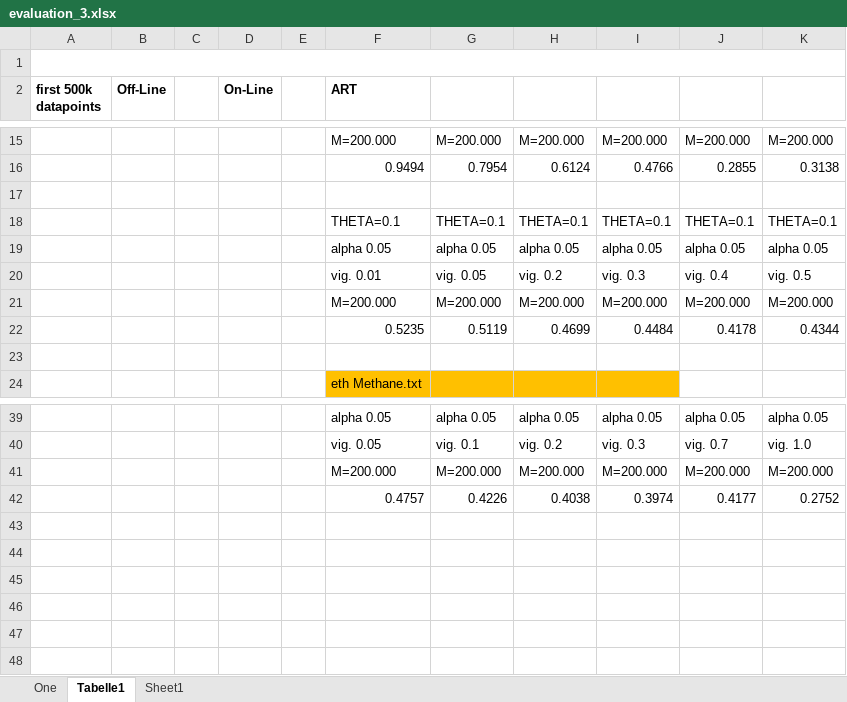
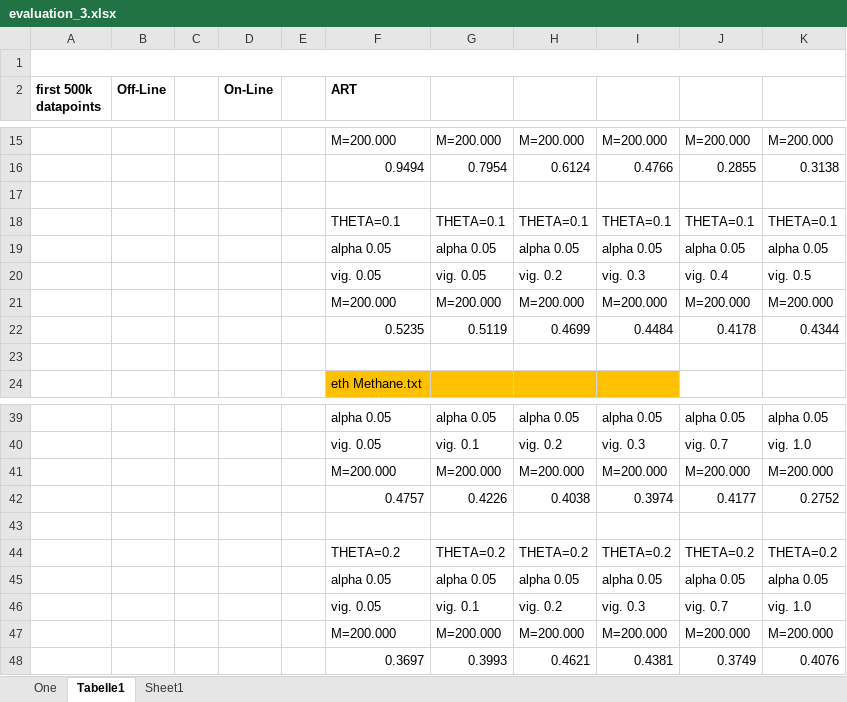
Before and after one commit to kryptonmlt/mastersteamproject, an Excel workbook: documents/evaluation_3.xlsx, sheet Tabelle1, drawn as a sheet; only a part is shown, gaps mark what is left out; values as stored, in another font and other column widths than the file's, no borders; charts and pictures not drawn; the diff names each change by its address in the sheet, - before the commit and + after, or states it on an @@ line.

Commit message:
added 0.2 theta

```diff
--- a/documents/evaluation_3.xlsx (sheet Tabelle1)
+++ b/documents/evaluation_3.xlsx (sheet Tabelle1)
-F20 (ART): vig. 0.01
+F20 (ART): vig. 0.05
+row 43: (empty)
+row 44:  |  |  |  |  | THETA=0.2 | THETA=0.2 | THETA=0.2 | THETA=0.2 | THETA=0.2 | THETA=0.2
+row 45:  |  |  |  |  | alpha 0.05 | alpha 0.05 | alpha 0.05 | alpha 0.05 | alpha 0.05 | alpha 0.05
+row 46:  |  |  |  |  | vig. 0.05 | vig. 0.1 | vig. 0.2 | vig. 0.3 | vig. 0.7 | vig. 1.0
+row 47:  |  |  |  |  | M=200.000 | M=200.000 | M=200.000 | M=200.000 | M=200.000 | M=200.000
+row 48:  |  |  |  |  | 0.3697 | 0.3993 | 0.4621 | 0.4381 | 0.3749 | 0.4076
```
Also changed, not shown: charts or pictures.
